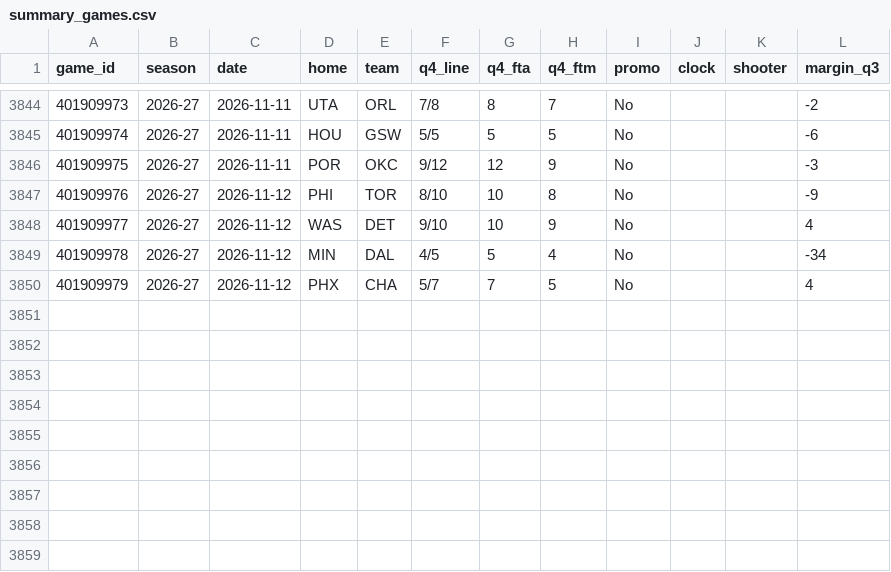
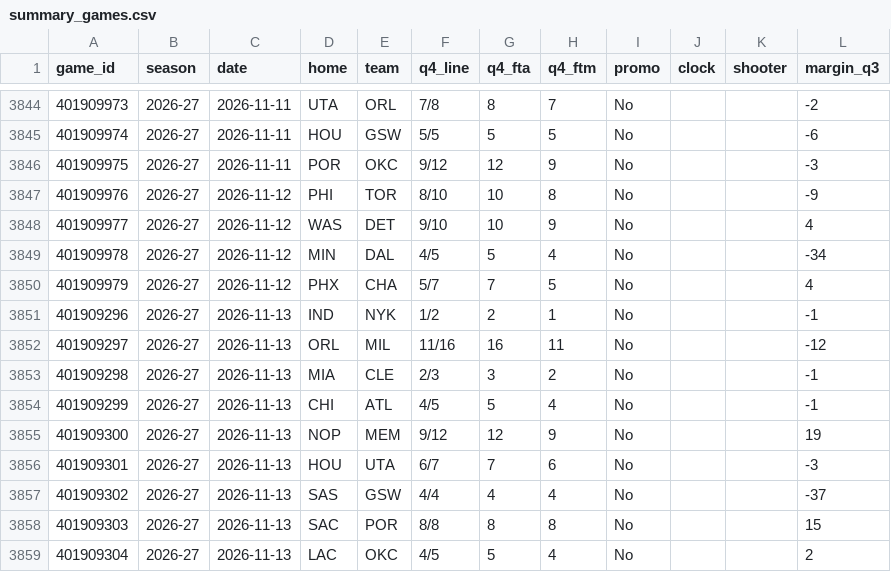
Before and after one commit to vchen007/vchen007.github.io, a CSV file: nba-ft-promo/data/summary_games.csv, drawn as a sheet; only a part is shown, gaps mark what is left out.

```diff
--- a/nba-ft-promo/data/summary_games.csv
+++ b/nba-ft-promo/data/summary_games.csv
@@ -3850 +3850,10 @@ game_id,season,date,home,team,q4_line,q4_fta,q4_ftm,promo,clock,shooter,margin_q
 401909979,2026-27,2026-11-12,PHX,CHA,5/7,7,5,No,,,4
+401909296,2026-27,2026-11-13,IND,NYK,1/2,2,1,No,,,-1
+401909297,2026-27,2026-11-13,ORL,MIL,11/16,16,11,No,,,-12
+401909298,2026-27,2026-11-13,MIA,CLE,2/3,3,2,No,,,-1
+401909299,2026-27,2026-11-13,CHI,ATL,4/5,5,4,No,,,-1
+401909300,2026-27,2026-11-13,NOP,MEM,9/12,12,9,No,,,19
+401909301,2026-27,2026-11-13,HOU,UTA,6/7,7,6,No,,,-3
+401909302,2026-27,2026-11-13,SAS,GSW,4/4,4,4,No,,,-37
+401909303,2026-27,2026-11-13,SAC,POR,8/8,8,8,No,,,15
+401909304,2026-27,2026-11-13,LAC,OKC,4/5,5,4,No,,,2
```
Also changed, not shown: nba-ft-promo/data/games.csv, nba-ft-promo/data/player_seasons.csv, 15 other files.
